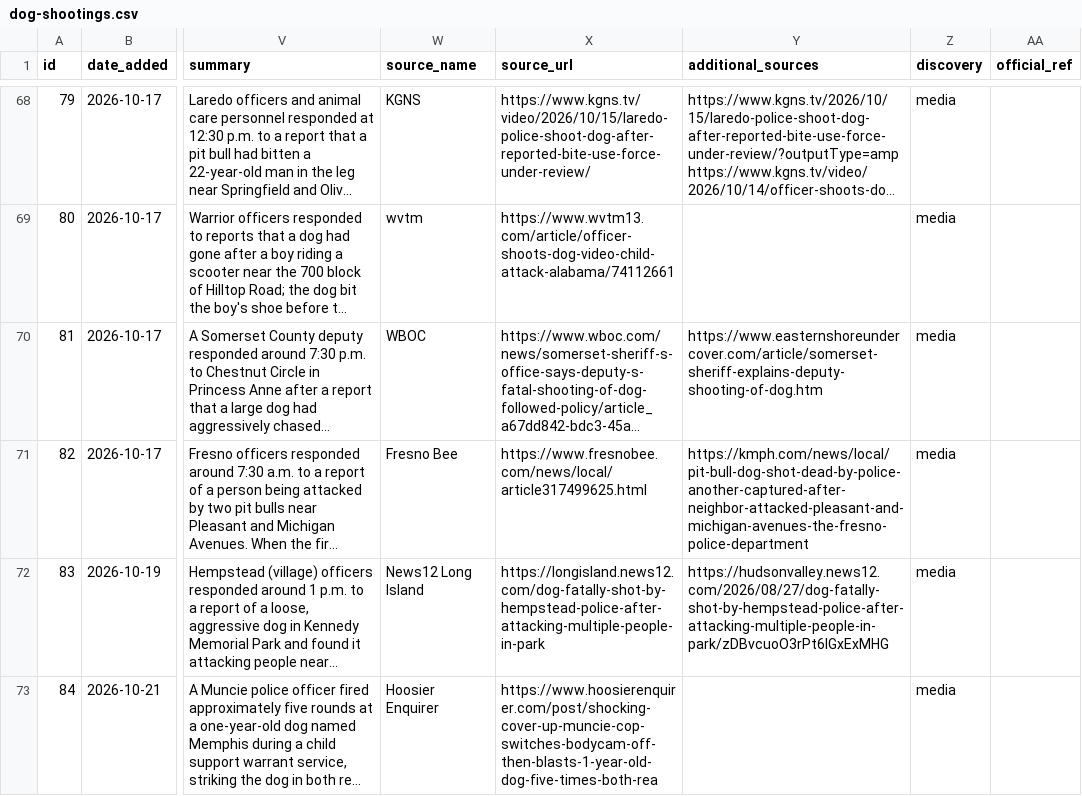
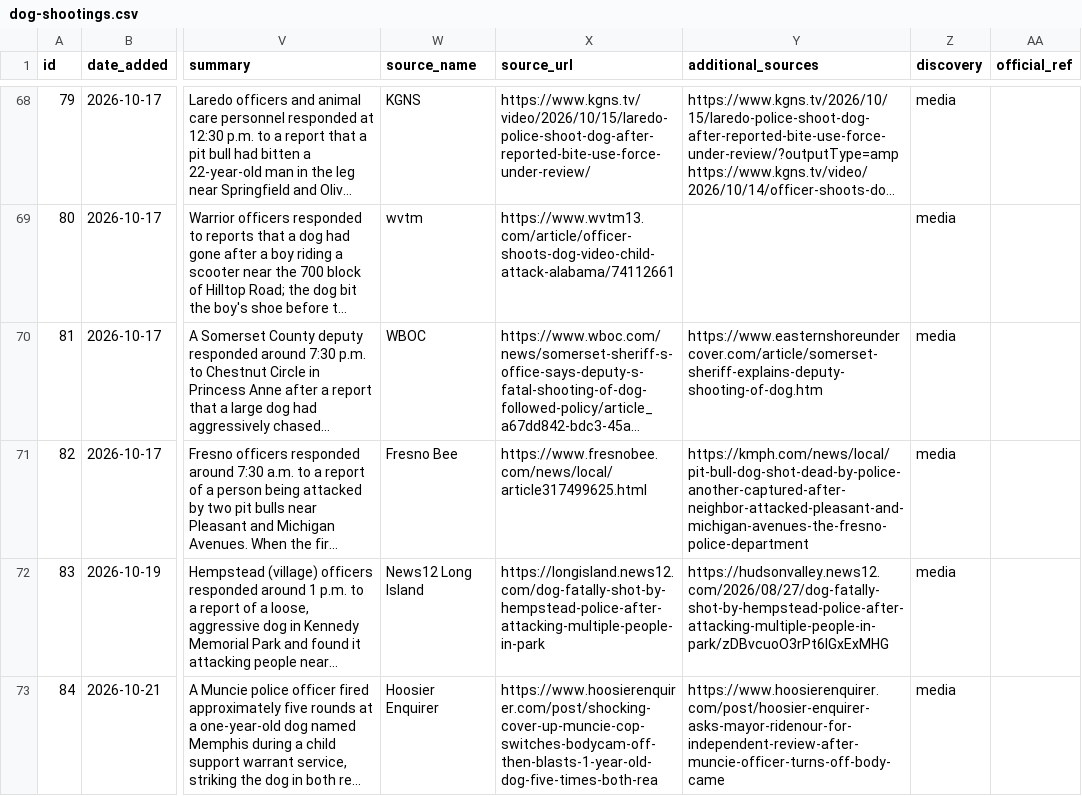
Before and after one commit to jnixy/website, a CSV file: datasets/dog-shootings.csv, drawn as a sheet; only a part is shown, gaps mark what is left out; long unchanged cells end in …; the diff names each change by its address in the sheet, - before the commit and + after, or states it on an @@ line.

```diff
--- a/datasets/dog-shootings.csv
+++ b/datasets/dog-shootings.csv
-Y73 (additional_sources): (empty)
+Y73 (additional_sources): https://www.hoosierenquirer.com/post/hoosier-enquirer-asks-mayor-ridenour-for-independent-review-after-muncie-officer-turns-off-body-came
```
Also changed, not shown: static/data/dog-shootings.csv, 2 other files.
